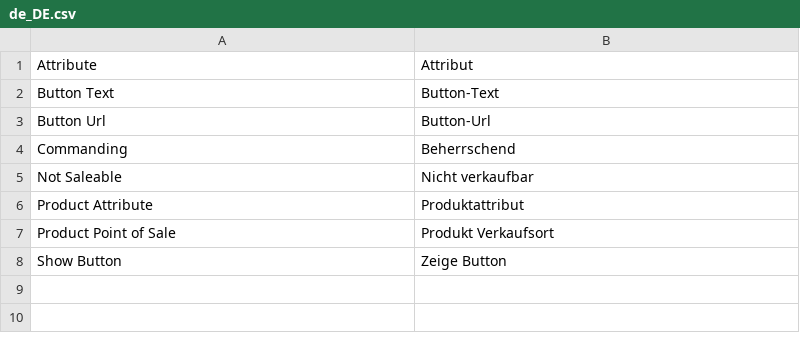
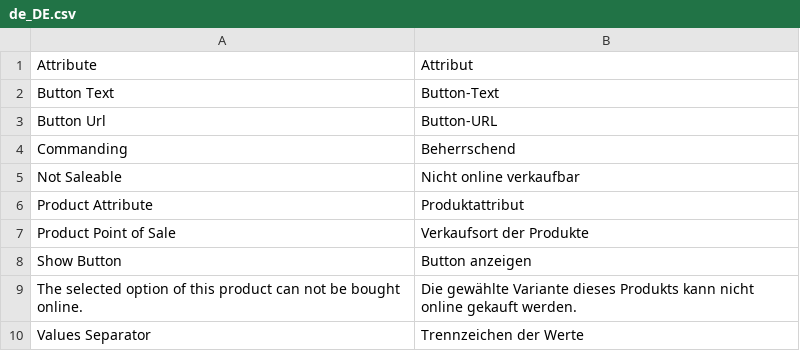
Before and after one commit to infrangible-dev/m2-catalog-product-pos, a CSV file: src/i18n/de_DE.csv, drawn as a sheet; the diff names each change by its address in the sheet, - before the commit and + after, or states it on an @@ line.

Commit message:
Version 2.0.0: PHP 8.2+ and Magento 2.4.6 to 2.4.9, rules for variants of configurable products, variants refused in the cart, escaped button link, translations, tests

```diff
--- a/src/i18n/de_DE.csv
+++ b/src/i18n/de_DE.csv
-B3: Button-Url
+B3: Button-URL
-B5: Nicht verkaufbar
+B5: Nicht online verkaufbar
-B7: Produkt Verkaufsort
+B7: Verkaufsort der Produkte
-B8: Zeige Button
+B8: Button anzeigen
+row 9: The selected option of this product can not be bought online. | Die gewählte Variante dieses Produkts kann nicht online gekauft werden.
+row 10: Values Separator | Trennzeichen der Werte
```
Also changed, not shown: 59 other files.
